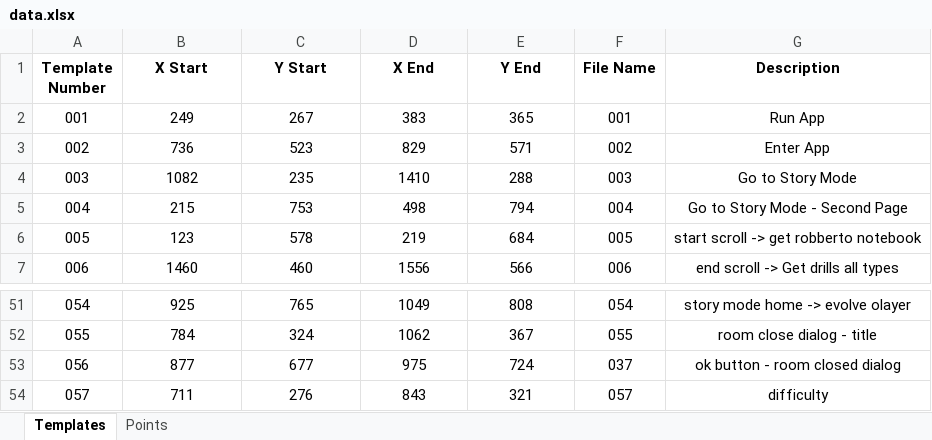
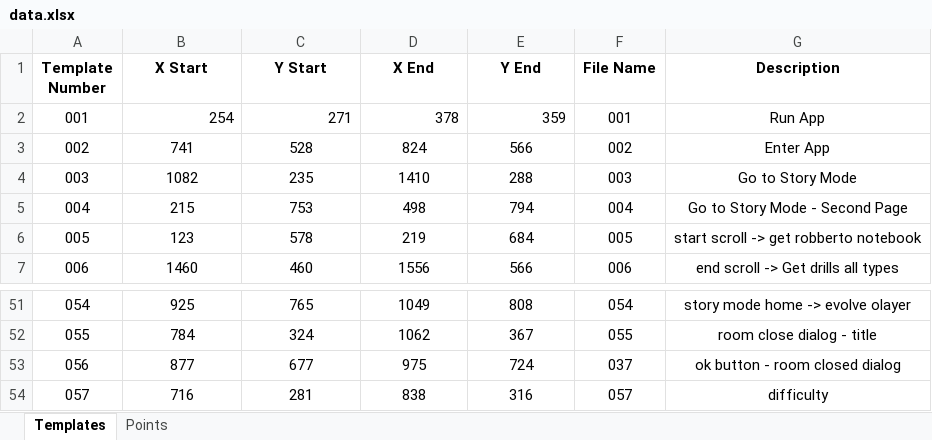
Before and after one commit to mhdr/captaintsubasapy, an Excel workbook: data.xlsx, sheet Templates, drawn as a sheet; only a part is shown, gaps mark what is left out; values as stored, in another font and other column widths than the file's, no borders; the diff names each change by its address in the sheet, - before the commit and + after, or states it on an @@ line.

```diff
--- a/data.xlsx (sheet Templates)
+++ b/data.xlsx (sheet Templates)
-B2 (X Start): 249
+B2 (X Start): 254
-B2:E2 alignment: center
+B2:E2 alignment: right
-C2 (Y Start): 267
+C2 (Y Start): 271
-D2 (X End): 383
+D2 (X End): 378
-E2 (Y End): 365
+E2 (Y End): 359
-B3 (X Start): 736
+B3 (X Start): 741
-C3 (Y Start): 523
+C3 (Y Start): 528
-D3 (X End): 829
+D3 (X End): 824
-E3 (Y End): 571
+E3 (Y End): 566
-B54 (X Start): 711
+B54 (X Start): 716
-C54 (Y Start): 276
+C54 (Y Start): 281
-D54 (X End): 843
+D54 (X End): 838
-E54 (Y End): 321
+E54 (Y End): 316
```
Also changed, not shown: 54 other files.
